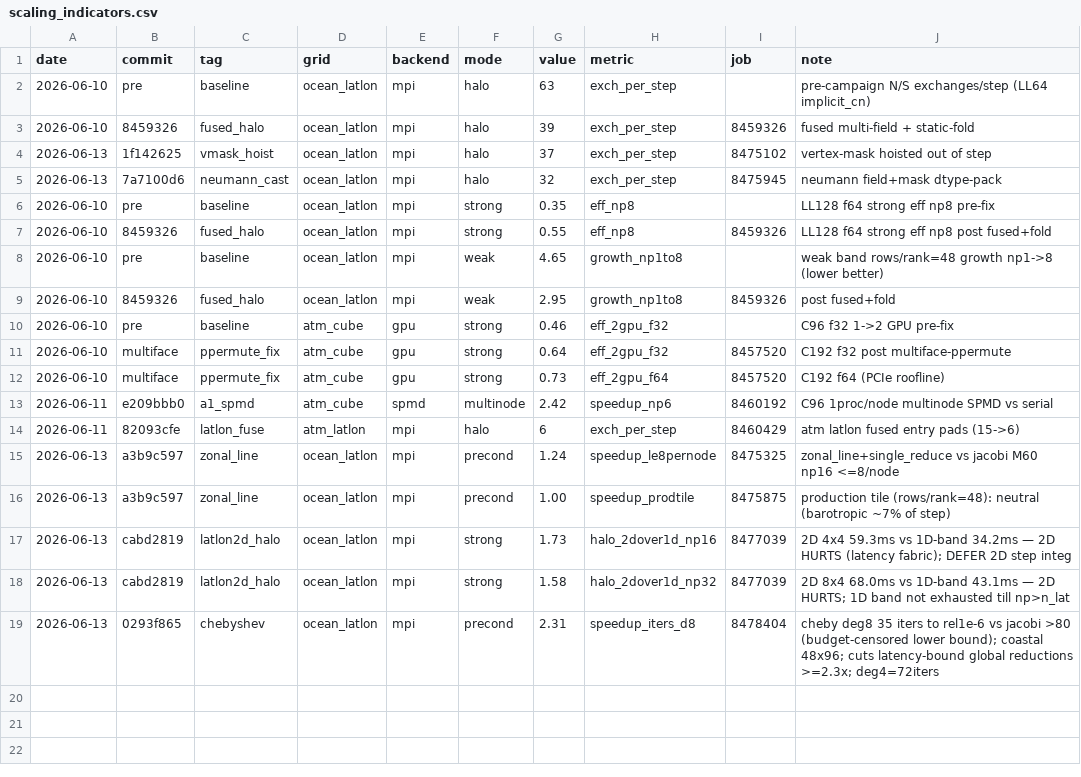
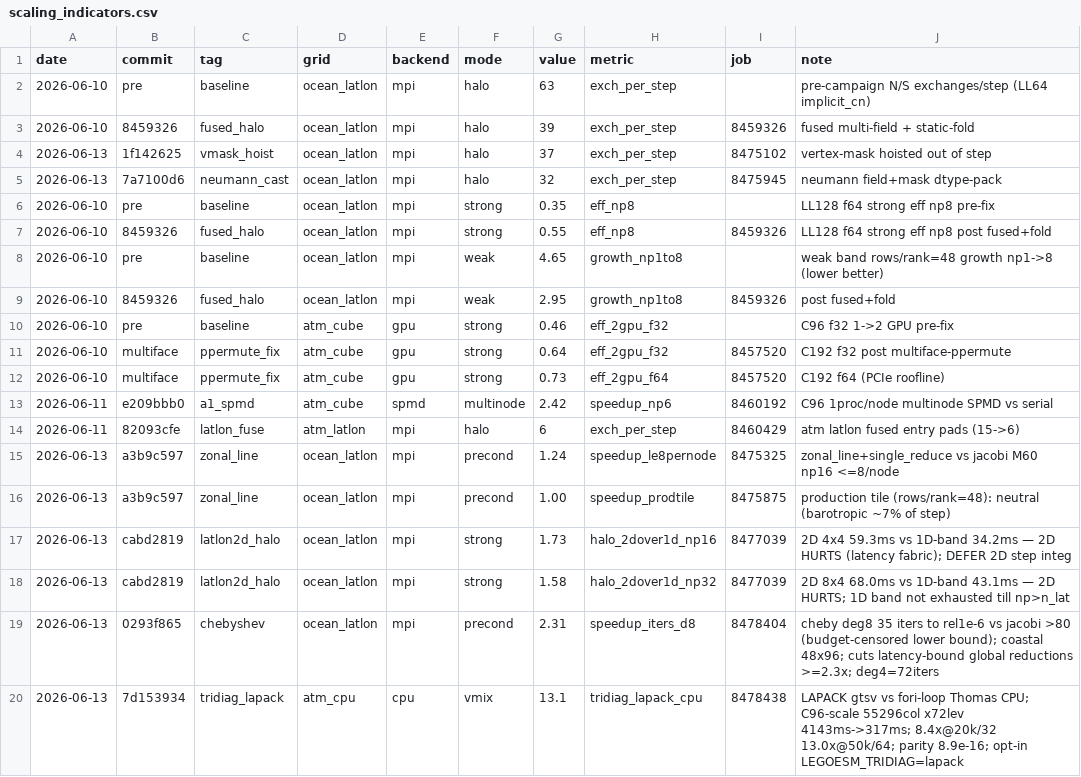
Before and after one commit to climate-federation/legoESM, a CSV file: docs/scaling/scaling_indicators.csv, drawn as a sheet; the diff names each change by its address in the sheet, - before the commit and + after, or states it on an @@ line.

```diff
--- a/docs/scaling/scaling_indicators.csv
+++ b/docs/scaling/scaling_indicators.csv
+row 20: 2026-06-13 | 7d153934 | tridiag_lapack | atm_cpu | cpu | vmix | 13.1 | tridiag_lapack_cpu | 8478438 | LAPACK gtsv vs fori-loop Thomas CPU; C96-scale 55296col x72lev 4143ms->317ms; 8.4x@20k/32 13.0x@50k/64; parity 8.9e-16; opt-in LEGOESM_TRIDIAG=lapack
```
Also changed, not shown: 1 other file.
